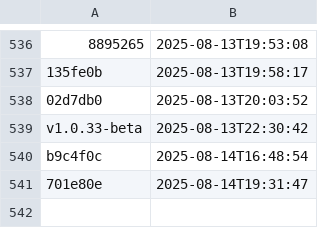
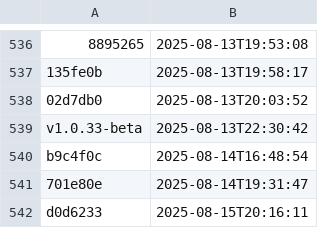
Before and after one commit to NHSDigital/eps-aws-dashboards, a CSV file: _data/dev_deployments.csv, drawn as a sheet; only a part is shown, gaps mark what is left out; the diff names each change by its address in the sheet, - before the commit and + after, or states it on an @@ line.

```diff
--- a/_data/dev_deployments.csv
+++ b/_data/dev_deployments.csv
+row 542: d0d6233 | 2025-08-15T20:16:11
```
Also changed, not shown: 1 other file.
